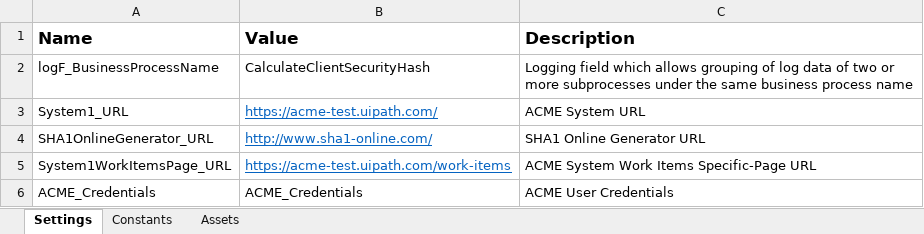
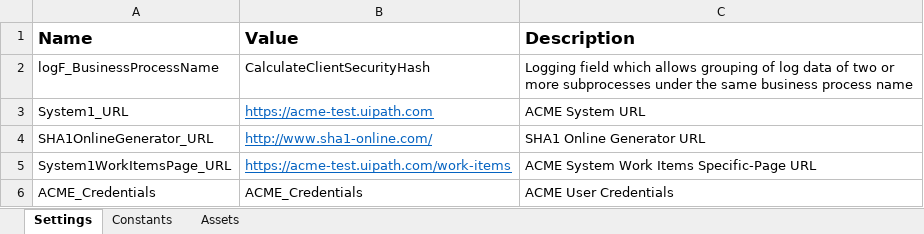
Before and after one commit to fleusebioatindra/CalculateClientSecurityHash, an Excel workbook: Data/Config.xlsx, sheet Settings, drawn as a sheet; values as stored, in another font and other column widths than the file's, no borders; the diff names each change by its address in the sheet, - before the commit and + after, or states it on an @@ line.

```diff
--- a/Data/Config.xlsx (sheet Settings)
+++ b/Data/Config.xlsx (sheet Settings)
-B3 (Value): https://acme-test.uipath.com/
+B3 (Value): https://acme-test.uipath.com
```
Also changed, not shown: 23 other files.
